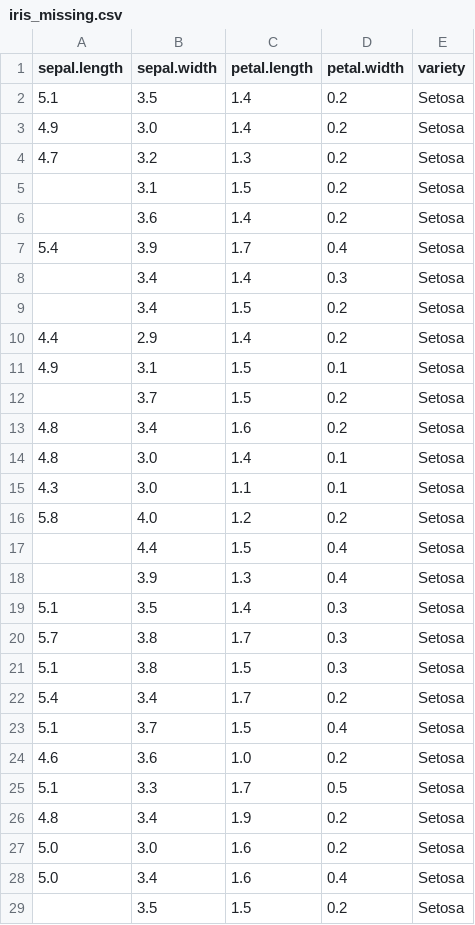
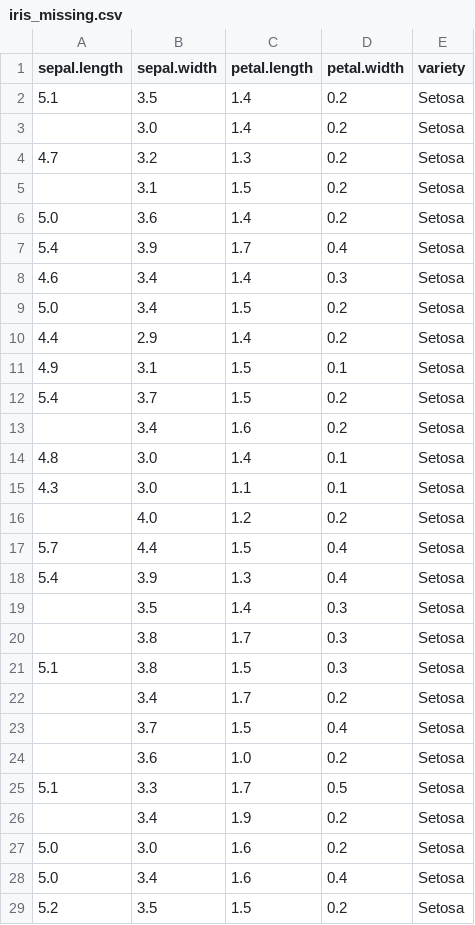
Before and after one commit to rodcampos21/appraisal-python2, a CSV file: iris_missing.csv, drawn as a sheet; only a part is shown; the diff covers the shown part only.

```diff
--- a/iris_missing.csv
+++ b/iris_missing.csv
@@ -2,28 +2,28 @@ sepal.length,sepal.width,petal.length,petal.width,variety
 5.1,3.5,1.4,0.2,Setosa
-4.9,3.0,1.4,0.2,Setosa
+,3.0,1.4,0.2,Setosa
 4.7,3.2,1.3,0.2,Setosa
 ,3.1,1.5,0.2,Setosa
-,3.6,1.4,0.2,Setosa
+5.0,3.6,1.4,0.2,Setosa
 5.4,3.9,1.7,0.4,Setosa
-,3.4,1.4,0.3,Setosa
-,3.4,1.5,0.2,Setosa
+4.6,3.4,1.4,0.3,Setosa
+5.0,3.4,1.5,0.2,Setosa
 4.4,2.9,1.4,0.2,Setosa
 4.9,3.1,1.5,0.1,Setosa
-,3.7,1.5,0.2,Setosa
-4.8,3.4,1.6,0.2,Setosa
+5.4,3.7,1.5,0.2,Setosa
+,3.4,1.6,0.2,Setosa
 4.8,3.0,1.4,0.1,Setosa
 4.3,3.0,1.1,0.1,Setosa
-5.8,4.0,1.2,0.2,Setosa
-,4.4,1.5,0.4,Setosa
-,3.9,1.3,0.4,Setosa
-5.1,3.5,1.4,0.3,Setosa
-5.7,3.8,1.7,0.3,Setosa
+,4.0,1.2,0.2,Setosa
+5.7,4.4,1.5,0.4,Setosa
+5.4,3.9,1.3,0.4,Setosa
+,3.5,1.4,0.3,Setosa
+,3.8,1.7,0.3,Setosa
 5.1,3.8,1.5,0.3,Setosa
-5.4,3.4,1.7,0.2,Setosa
-5.1,3.7,1.5,0.4,Setosa
-4.6,3.6,1.0,0.2,Setosa
+,3.4,1.7,0.2,Setosa
+,3.7,1.5,0.4,Setosa
+,3.6,1.0,0.2,Setosa
 5.1,3.3,1.7,0.5,Setosa
-4.8,3.4,1.9,0.2,Setosa
+,3.4,1.9,0.2,Setosa
 5.0,3.0,1.6,0.2,Setosa
 5.0,3.4,1.6,0.4,Setosa
-,3.5,1.5,0.2,Setosa
+5.2,3.5,1.5,0.2,Setosa
```
Also changed, not shown: 52 edited cells elsewhere in this file, 3 other files.
